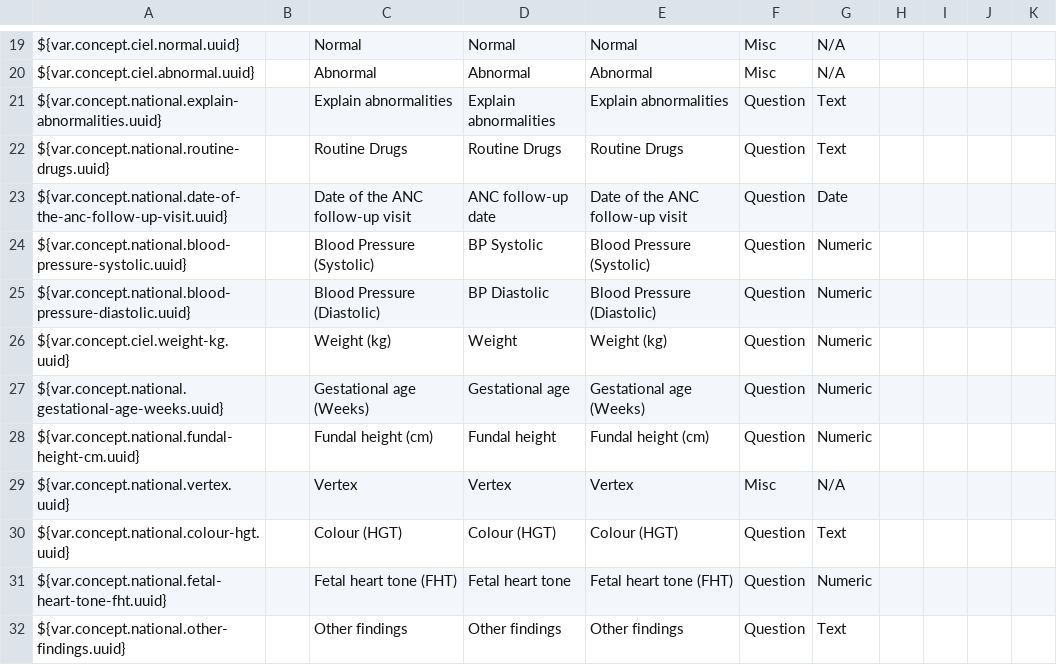
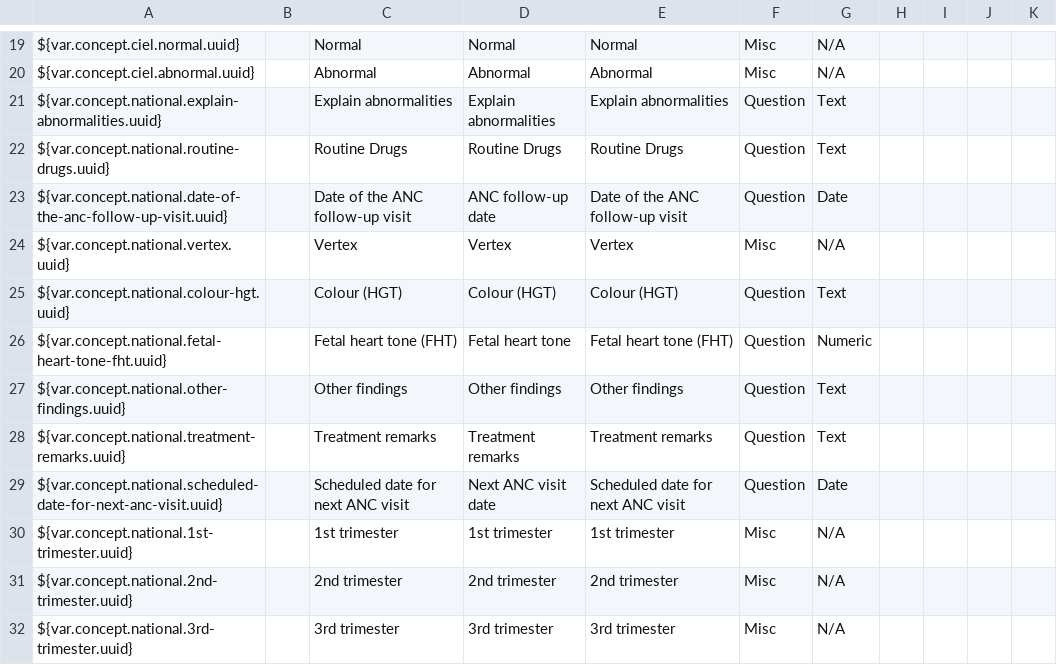
Before and after one commit to IntelliSOFT-Consulting/liberia-emr, a CSV file: content-packages/content-liberia-national/configuration/backend_configuration/concepts/concepts-national.csv, drawn as a sheet; only a part is shown, gaps mark what is left out; the shorter side is filled out with more unchanged rows; the diff names each change by its address in the sheet, - before the commit and + after, or states it on an @@ line.

```diff
--- a/content-packages/content-liberia-national/configuration/backend_configuration/concepts/concepts-national.csv
+++ b/content-packages/content-liberia-national/configuration/backend_configuration/concepts/concepts-national.csv
-row 24: ${var.concept.national.blood-pressure-systolic.uuid} |  | Blood Pressure (Systolic) | BP Systolic | Blood Pressure (Systolic) | Question | Numeric
-row 25: ${var.concept.national.blood-pressure-diastolic.uuid} |  | Blood Pressure (Diastolic) | BP Diastolic | Blood Pressure (Diastolic) | Question | Numeric
-row 26: ${var.concept.ciel.weight-kg.uuid} |  | Weight (kg) | Weight | Weight (kg) | Question | Numeric
-row 27: ${var.concept.national.gestational-age-weeks.uuid} |  | Gestational age (Weeks) | Gestational age | Gestational age (Weeks) | Question | Numeric
-row 28: ${var.concept.national.fundal-height-cm.uuid} |  | Fundal height (cm) | Fundal height | Fundal height (cm) | Question | Numeric
```
Also changed, not shown: content-packages/content-liberia-national/configuration/backend_configuration/concepts/findings-national.csv, 5 other files.
